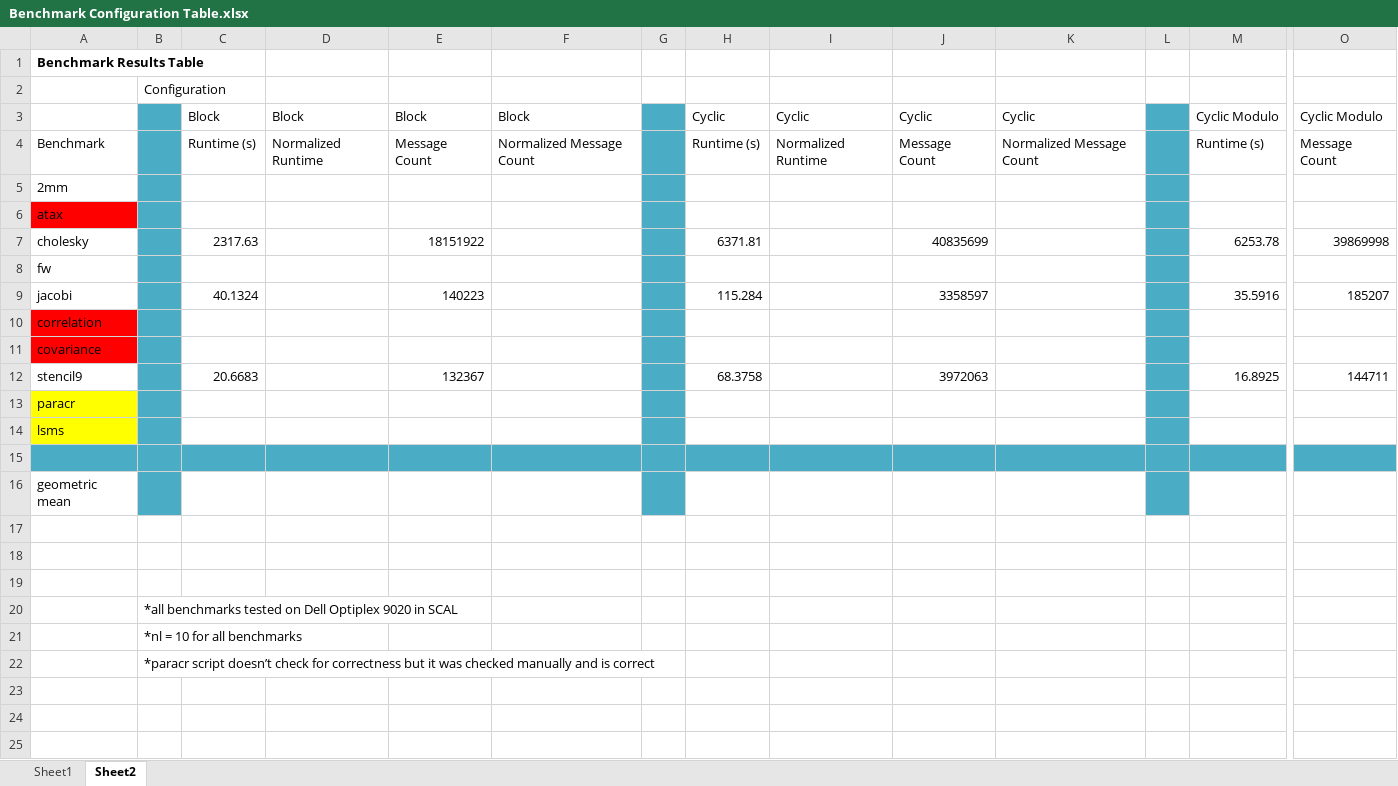
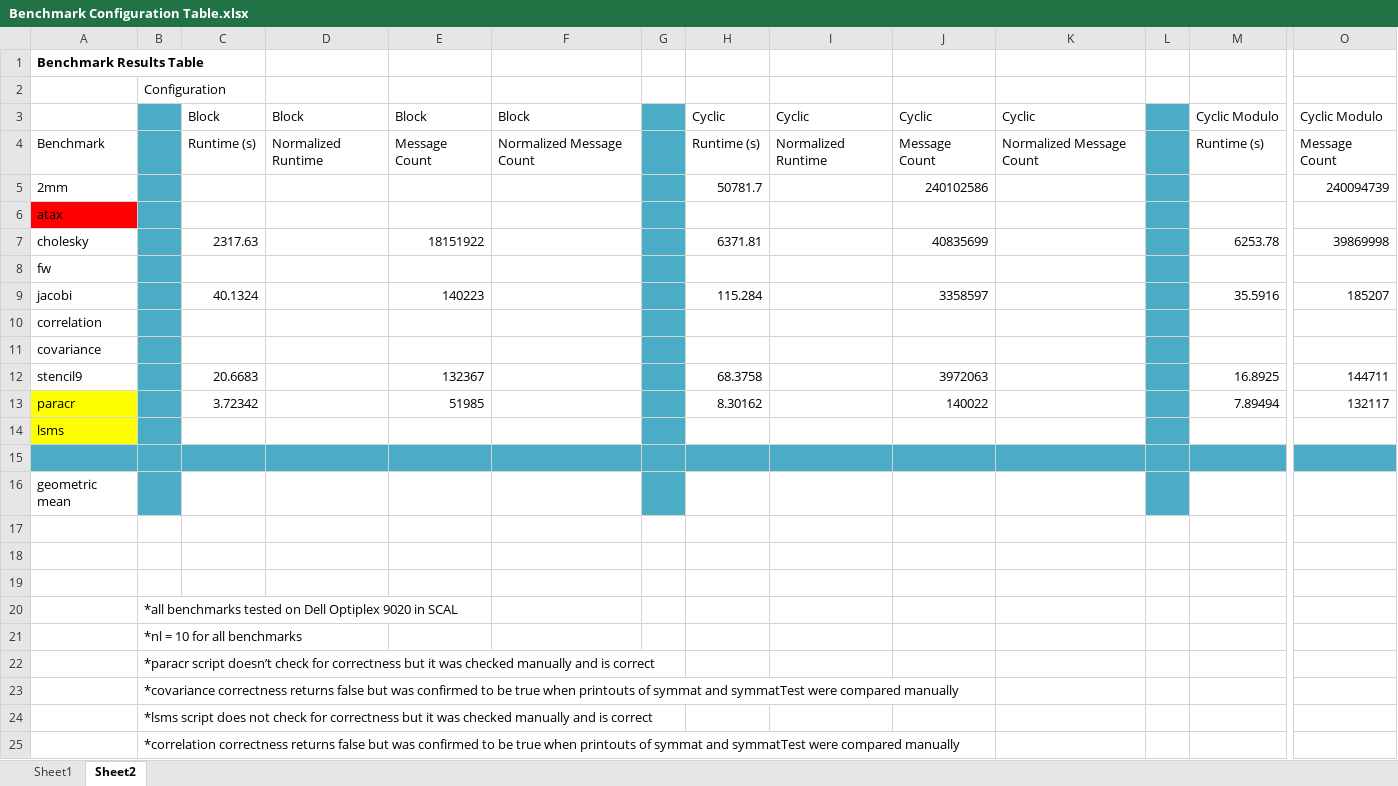
Before and after one commit to aroonsharma1/Chapel_Masters_Work, an Excel workbook: Benchmark Configuration Table.xlsx, sheet Sheet2, drawn as a sheet; only a part is shown, gaps mark what is left out; values as stored, in another font and other column widths than the file's, no borders; removed rows and columns are numbered as before the commit, all else as after; rows hold the shown columns only; the diff names each change by its address in the sheet, - before the commit and + after, or states it on an @@ line.

Commit message:
debugging correlation to see why correctness is false on SCAL computer. Also modified lsms script. lsms ready to test

```diff
--- a/Benchmark Configuration Table.xlsx (sheet Sheet2)
+++ b/Benchmark Configuration Table.xlsx (sheet Sheet2)
-row 5: 2mm
+row 5: 2mm |  |  |  |  |  |  | 50781.7 |  | 240102586 |  |  |  | 240094739
-A10:A11 fill: #FF0000
+A10:A11 fill: none
-row 13: paracr
+row 13: paracr |  | 3.72342 |  | 51985 |  |  | 8.30162 |  | 140022 |  |  | 7.89494 | 132117
+row 23:  | *covariance correctness returns false but was confirmed to be true when printouts of symmat and symmatTest were compared manually
+row 24:  | *lsms script does not check for correctness but it was checked manually and is correct
+row 25:  | *correlation correctness returns false but was confirmed to be true when printouts of symmat and symmatTest were compared manually
```
Also changed, not shown: 5 other files.
